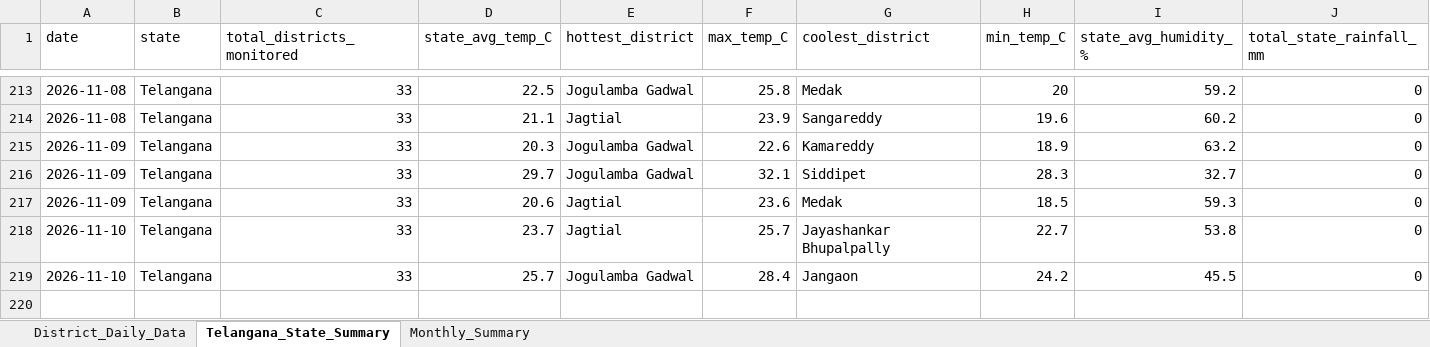
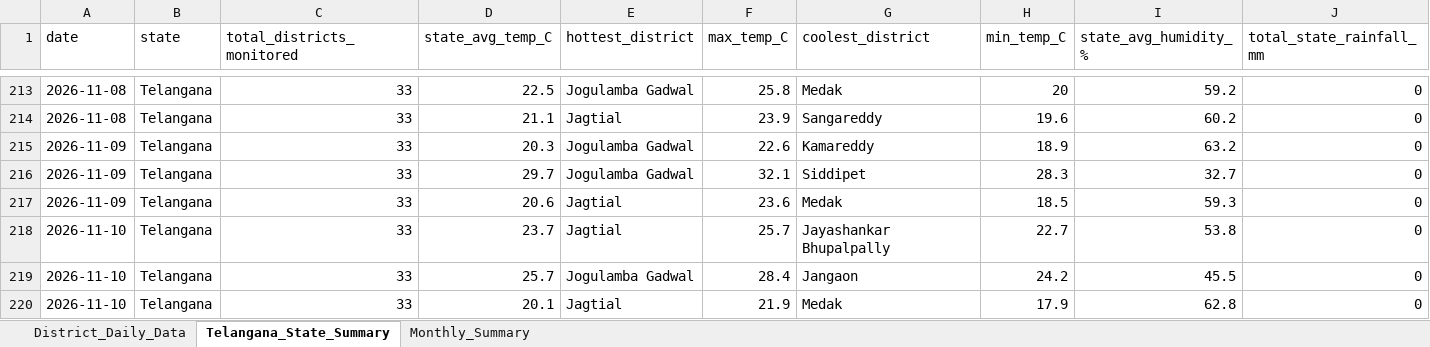
Before and after one commit to molakasohan/weather-analytics, an Excel workbook: data/weather_data.xlsx, sheet Telangana_State_Summary, drawn as a sheet; only a part is shown, gaps mark what is left out; values as stored, in another font and other column widths than the file's, no borders; rows hold the shown columns only; the diff names each change by its address in the sheet, - before the commit and + after, or states it on an @@ line.

```diff
--- a/data/weather_data.xlsx (sheet Telangana_State_Summary)
+++ b/data/weather_data.xlsx (sheet Telangana_State_Summary)
+row 220: 2026-11-10 | Telangana | 33 | 20.1 | Jagtial | 21.9 | Medak | 17.9 | 62.8 | 0
```
Also changed, not shown: sheet District_Daily_Data, sheet Monthly_Summary, 4 other files.
